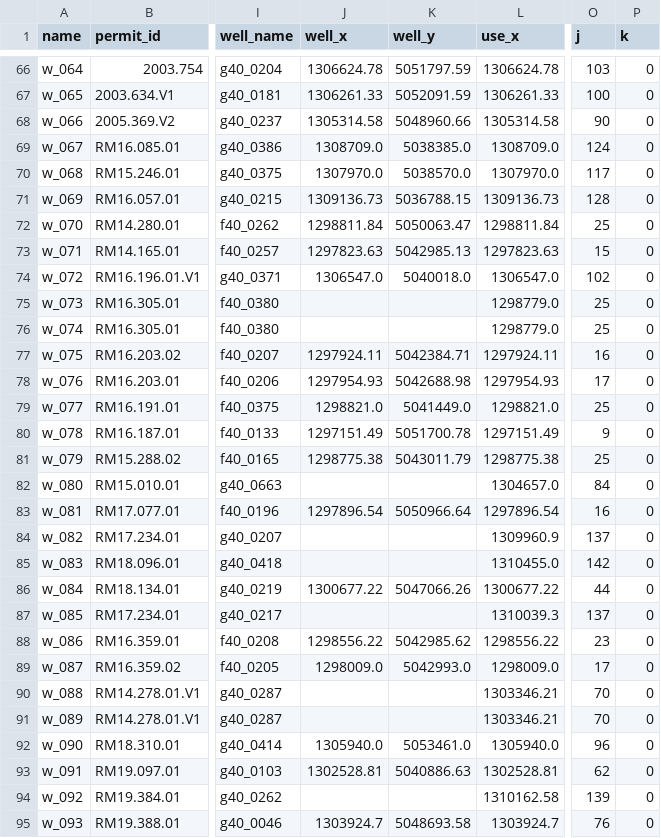
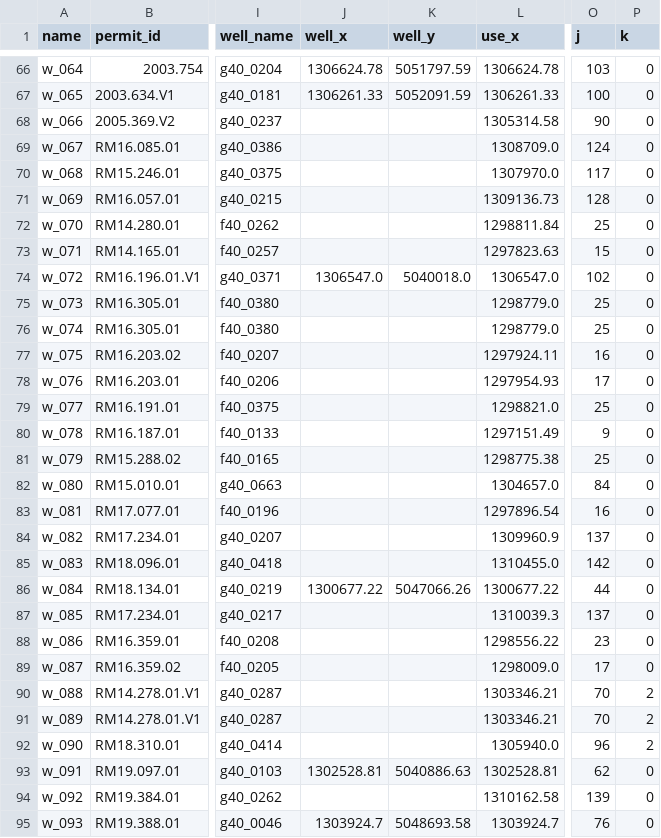
Before and after one commit to Komanawa-Solutions-Ltd/Z22031HAW_hawea-model, a CSV file: model_build/processed_input_data/flowmeter_loc_mapper.csv, drawn as a sheet; only a part is shown, gaps mark what is left out; the diff covers the shown part only; the diff names each change by its address in the sheet, - before the commit and + after, or states it on an @@ line.

```diff
--- a/model_build/processed_input_data/flowmeter_loc_mapper.csv
+++ b/model_build/processed_input_data/flowmeter_loc_mapper.csv
-J68 (well_x): 1305314.58
+J68 (well_x): (empty)
-K68 (well_y): 5048960.66
+K68 (well_y): (empty)
-J69 (well_x): 1308709.0
+J69 (well_x): (empty)
-K69 (well_y): 5038385.0
+K69 (well_y): (empty)
-J70 (well_x): 1307970.0
+J70 (well_x): (empty)
-K70 (well_y): 5038570.0
+K70 (well_y): (empty)
-J71 (well_x): 1309136.73
+J71 (well_x): (empty)
-K71 (well_y): 5036788.15
+K71 (well_y): (empty)
-J72 (well_x): 1298811.84
+J72 (well_x): (empty)
-K72 (well_y): 5050063.47
+K72 (well_y): (empty)
-J73 (well_x): 1297823.63
+J73 (well_x): (empty)
-K73 (well_y): 5042985.13
+K73 (well_y): (empty)
-J77 (well_x): 1297924.11
+J77 (well_x): (empty)
-K77 (well_y): 5042384.71
+K77 (well_y): (empty)
-J78 (well_x): 1297954.93
+J78 (well_x): (empty)
-K78 (well_y): 5042688.98
+K78 (well_y): (empty)
-J79 (well_x): 1298821.0
+J79 (well_x): (empty)
-K79 (well_y): 5041449.0
+K79 (well_y): (empty)
-J80 (well_x): 1297151.49
+J80 (well_x): (empty)
-K80 (well_y): 5051700.78
+K80 (well_y): (empty)
-J81 (well_x): 1298775.38
+J81 (well_x): (empty)
-K81 (well_y): 5043011.79
+K81 (well_y): (empty)
-J83 (well_x): 1297896.54
+J83 (well_x): (empty)
-K83 (well_y): 5050966.64
+K83 (well_y): (empty)
-J88 (well_x): 1298556.22
+J88 (well_x): (empty)
-K88 (well_y): 5042985.62
+K88 (well_y): (empty)
-J89 (well_x): 1298009.0
+J89 (well_x): (empty)
-K89 (well_y): 5042993.0
+K89 (well_y): (empty)
-P90:P92 (k): 0
+P90:P92 (k): 2
-J92 (well_x): 1305940.0
+J92 (well_x): (empty)
-K92 (well_y): 5053461.0
+K92 (well_y): (empty)
```
Also changed, not shown: 104 edited cells elsewhere in this file, targets_and_sensitive_sites/processed_data/piezo_targets.csv, 21 other files.
